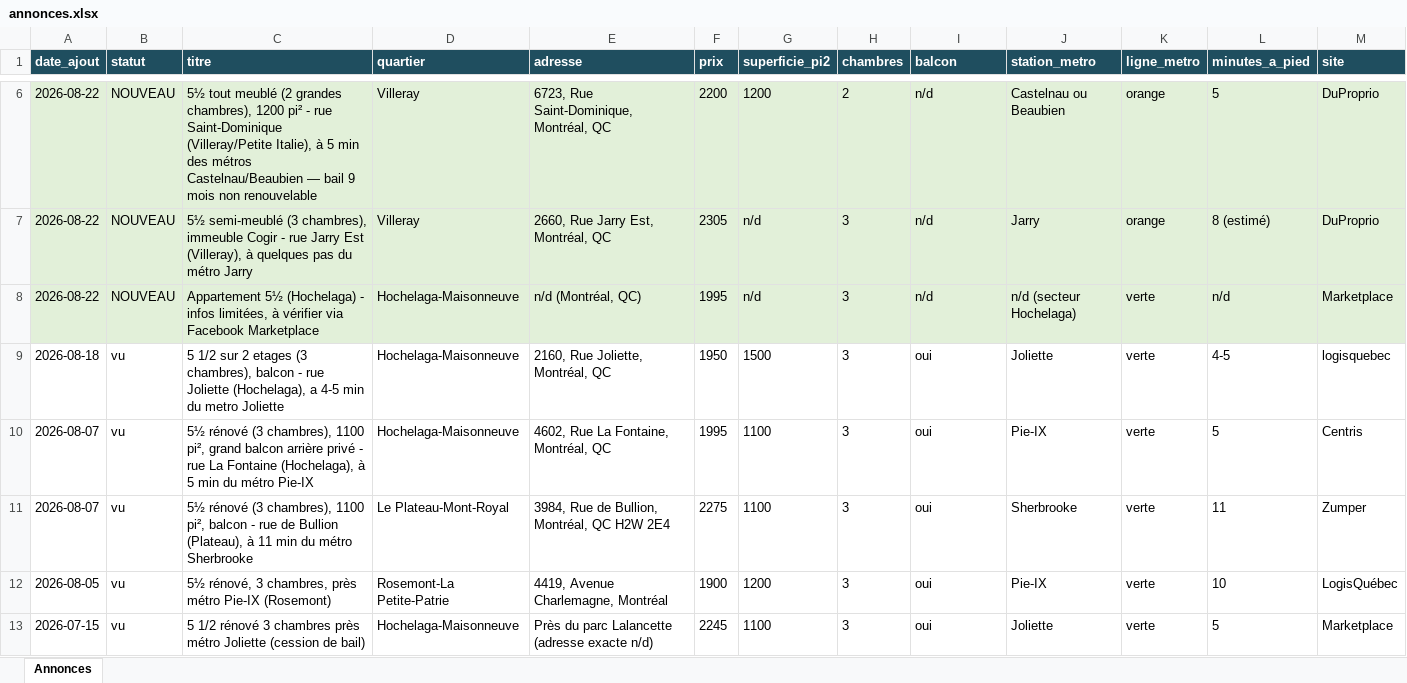
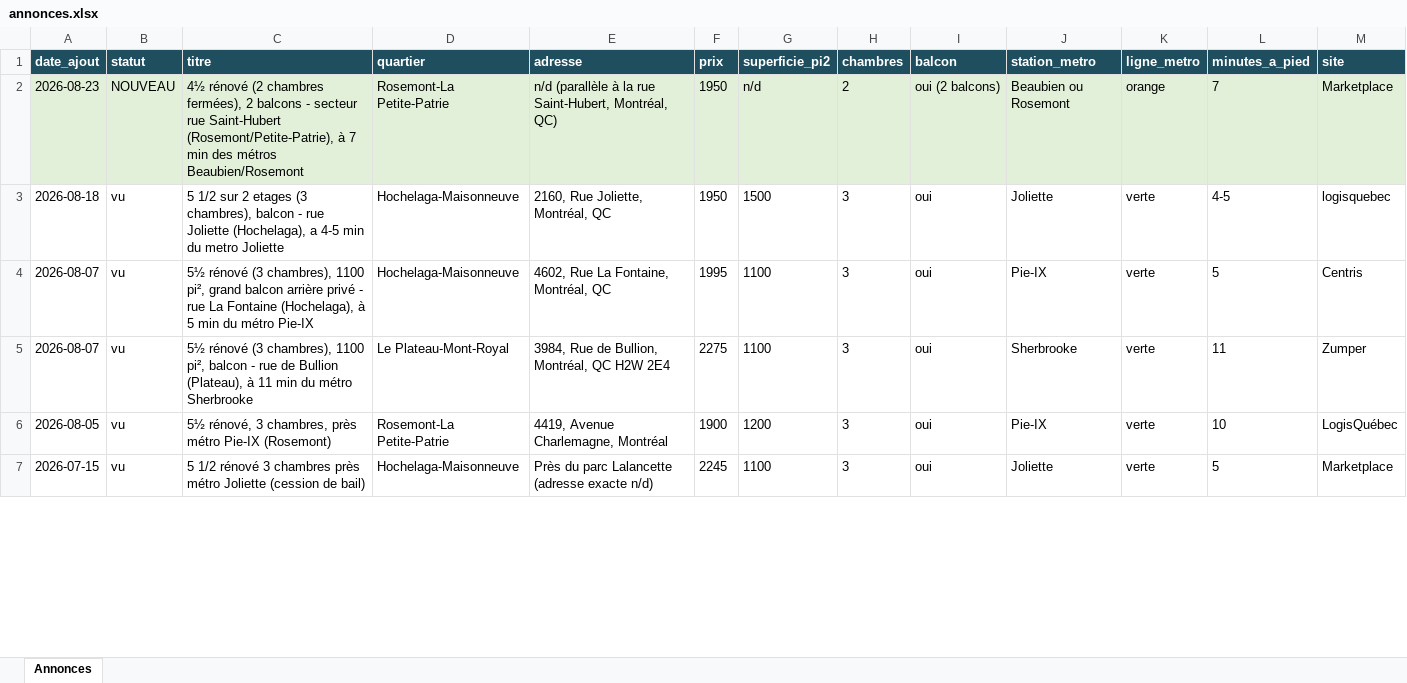
Before and after one commit to fclmnt/home-search, an Excel workbook: annonces.xlsx, sheet Annonces, drawn as a sheet; only a part is shown, gaps mark what is left out; values as stored, in another font and other column widths than the file's, no borders; removed rows and columns are numbered as before the commit, all else as after; rows hold the shown columns only; the diff covers the shown part only; the diff names each change by its address in the sheet, - before the commit and + after, or states it on an @@ line.

Commit message:
Mise à jour des annonces — 2026-08-23 08:17

```diff
--- a/annonces.xlsx (sheet Annonces)
+++ b/annonces.xlsx (sheet Annonces)
-row 6: 2026-08-22 | NOUVEAU | 5½ tout meublé (2 grandes chambres), 1200 pi² - rue Saint-Dominique (Villeray/Petite Italie), à 5 min des métros Castelnau/Beaubien — bail 9 mois non renouvelable | Villeray | 6723, Rue Saint-Dominique, Montréal, QC | 2200 | 1200 | 2 | n/d | Castelnau ou Beaubien | orange | 5 | DuProprio
-row 7: 2026-08-22 | NOUVEAU | 5½ semi-meublé (3 chambres), immeuble Cogir - rue Jarry Est (Villeray), à quelques pas du métro Jarry | Villeray | 2660, Rue Jarry Est, Montréal, QC | 2305 | n/d | 3 | n/d | Jarry | orange | 8 (estimé) | DuProprio
-row 8: 2026-08-22 | NOUVEAU | Appartement 5½ (Hochelaga) - infos limitées, à vérifier via Facebook Marketplace | Hochelaga-Maisonneuve | n/d (Montréal, QC) | 1995 | n/d | 3 | n/d | n/d (secteur Hochelaga) | verte | n/d | Marketplace
+row 2: 2026-08-23 | NOUVEAU | 4½ rénové (2 chambres fermées), 2 balcons - secteur rue Saint-Hubert (Rosemont/Petite-Patrie), à 7 min des métros Beaubien/Rosemont | Rosemont-La Petite-Patrie | n/d (parallèle à la rue Saint-Hubert, Montréal, QC) | 1950 | n/d | 2 | oui (2 balcons) | Beaubien ou Rosemont | orange | 7 | Marketplace
```
Also changed, not shown: 7 added rows and 5 removed rows elsewhere in this sheet, 4 other files.
